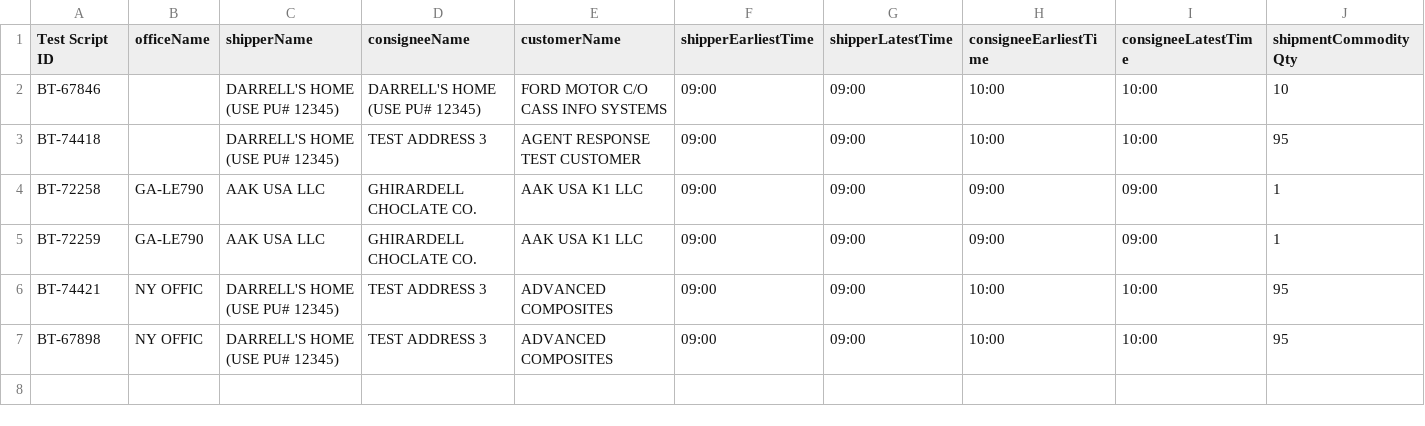
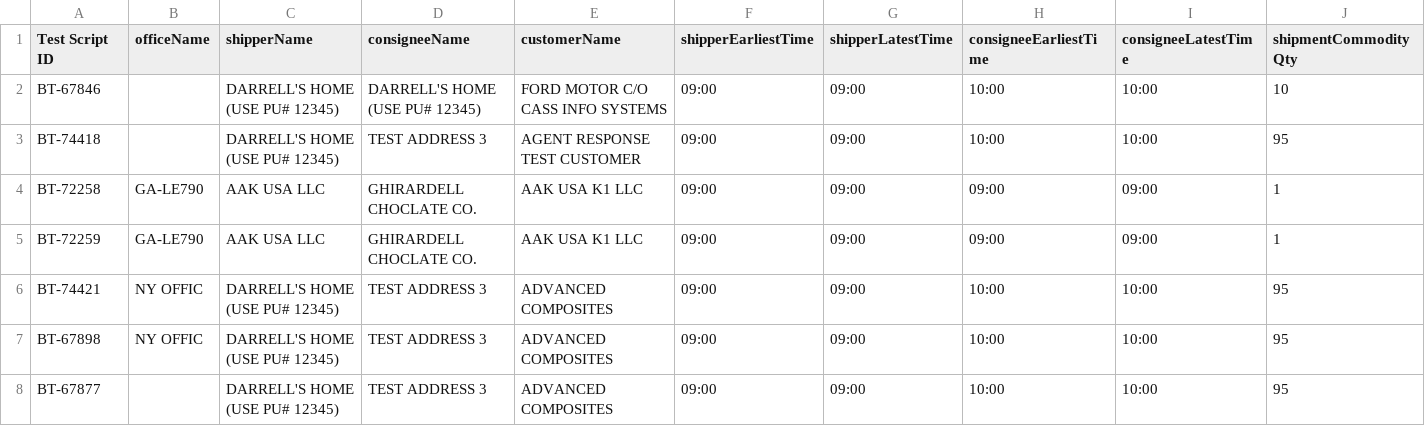
Before and after one commit to ajain-mode/Playwright_Agent, a CSV file: src/data/billingtoggle/billingtoggledata.csv, drawn as a sheet; only a part is shown; rows hold the shown columns only; the diff names each change by its address in the sheet, - before the commit and + after, or states it on an @@ line.

```diff
--- a/src/data/billingtoggle/billingtoggledata.csv
+++ b/src/data/billingtoggle/billingtoggledata.csv
+row 8: BT-67877 |  | DARRELL'S HOME (USE PU# 12345) | TEST ADDRESS 3 | ADVANCED COMPOSITES | 09:00 | 09:00 | 10:00 | 10:00 | 95
```
Also changed, not shown: src/agent/examples/sample-testcases.csv, 6 other files.
